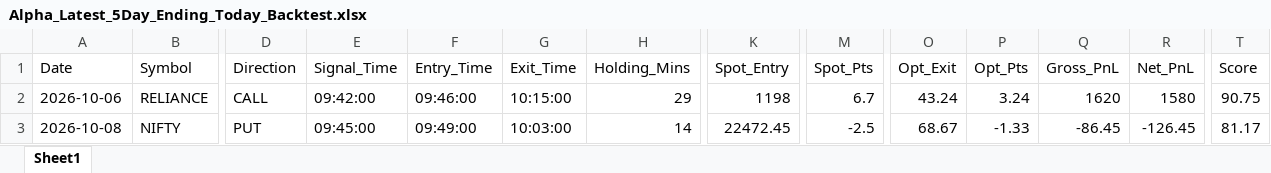
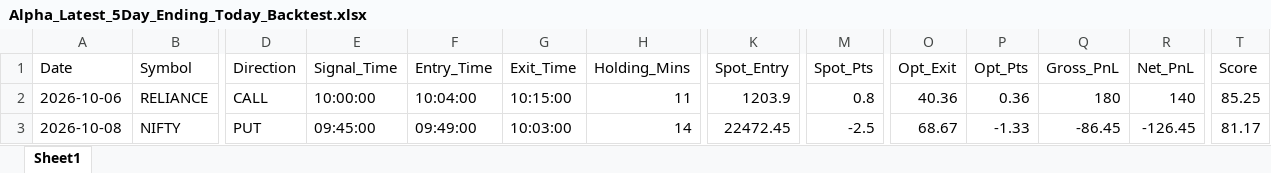
Before and after one commit to manojmukati/alpha-option-buyer, an Excel workbook: alpha_profile_oi_system/Alpha_Latest_5Day_Ending_Today_Backtest.xlsx, sheet Sheet1, drawn as a sheet; only a part is shown, gaps mark what is left out; values as stored, in another font and other column widths than the file's, no borders; the diff names each change by its address in the sheet, - before the commit and + after, or states it on an @@ line.

```diff
--- a/alpha_profile_oi_system/Alpha_Latest_5Day_Ending_Today_Backtest.xlsx (sheet Sheet1)
+++ b/alpha_profile_oi_system/Alpha_Latest_5Day_Ending_Today_Backtest.xlsx (sheet Sheet1)
-E2 (Signal_Time): 09:42:00
+E2 (Signal_Time): 10:00:00
-F2 (Entry_Time): 09:46:00
+F2 (Entry_Time): 10:04:00
-H2 (Holding_Mins): 29
+H2 (Holding_Mins): 11
-K2 (Spot_Entry): 1198
+K2 (Spot_Entry): 1203.9
-M2 (Spot_Pts): 6.7
+M2 (Spot_Pts): 0.8
-O2 (Opt_Exit): 43.24
+O2 (Opt_Exit): 40.36
-P2 (Opt_Pts): 3.24
+P2 (Opt_Pts): 0.36
-Q2 (Gross_PnL): 1620
+Q2 (Gross_PnL): 180
-R2 (Net_PnL): 1580
+R2 (Net_PnL): 140
-T2 (Score): 90.75
+T2 (Score): 85.25
```
Also changed, not shown: 2 other files.
